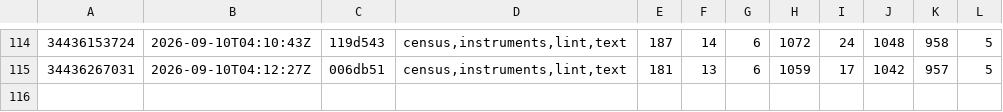
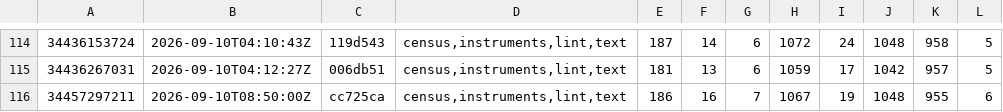
Before and after one commit to Jhongwe1/router-customFW, a TSV file: tools/ci-suite-cost.tsv, drawn as a sheet; only a part is shown, gaps mark what is left out; the diff names each change by its address in the sheet, - before the commit and + after, or states it on an @@ line.

```diff
--- a/tools/ci-suite-cost.tsv
+++ b/tools/ci-suite-cost.tsv
+row 116: 34457297211 | 2026-09-10T08:50:00Z | cc725ca | census,instruments,lint,text | 186 | 16 | 7 | 1067 | 19 | 1048 | 955 | 6
```
Also changed, not shown: 2 other files.
